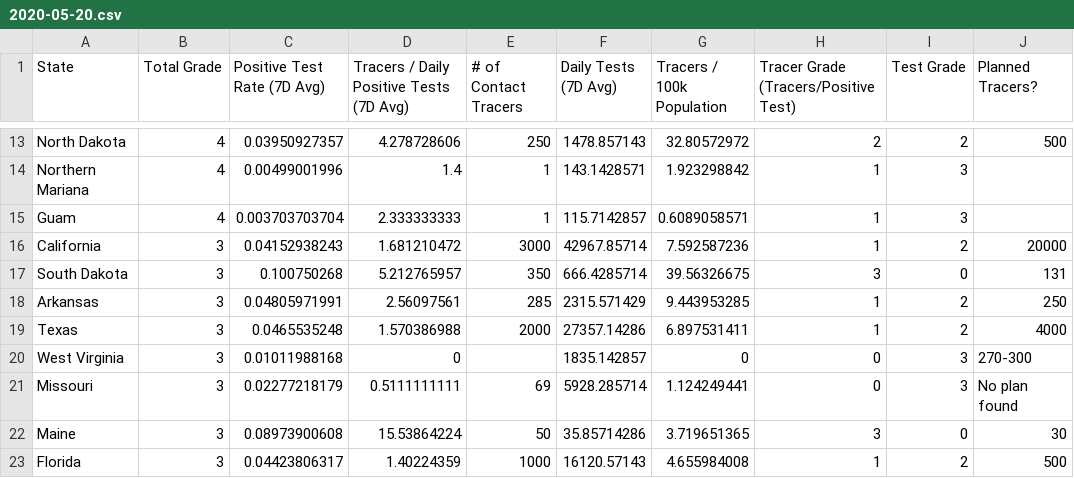
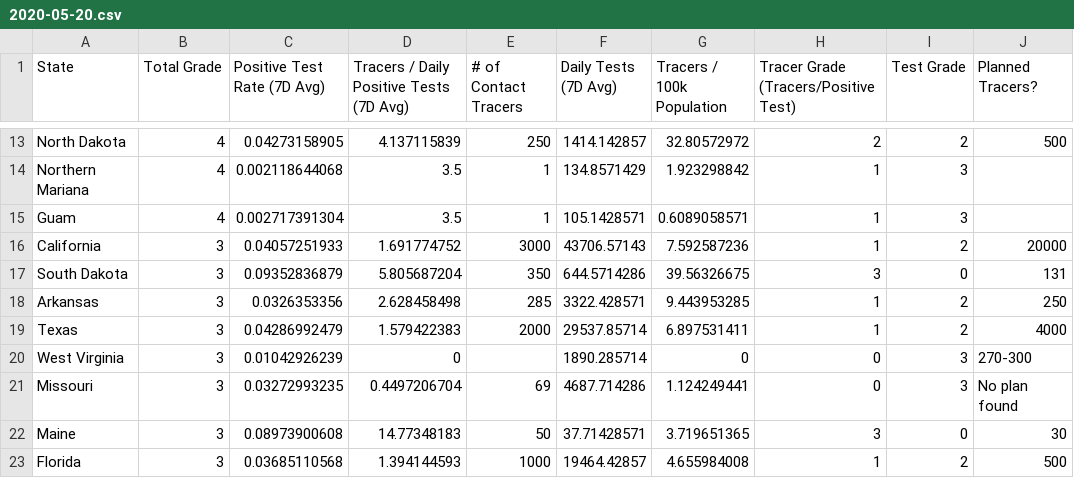
Before and after one commit to bschram/covid-data-public, a CSV file: data/test-and-trace/gsheet-copy/2020-05-20.csv, drawn as a sheet; only a part is shown, gaps mark what is left out; the diff covers the shown part only; the diff names each change by its address in the sheet, - before the commit and + after, or states it on an @@ line.

```diff
--- a/data/test-and-trace/gsheet-copy/2020-05-20.csv
+++ b/data/test-and-trace/gsheet-copy/2020-05-20.csv
-C13 (Positive Test Rate (7D Avg)): 0.03950927357
+C13 (Positive Test Rate (7D Avg)): 0.04273158905
-D13: 4.278728606
+D13: 4.137115839
-F13 (Daily Tests (7D Avg)): 1478.857143
+F13 (Daily Tests (7D Avg)): 1414.142857
-C14 (Positive Test Rate (7D Avg)): 0.00499001996
+C14 (Positive Test Rate (7D Avg)): 0.002118644068
-D14: 1.4
+D14: 3.5
-F14 (Daily Tests (7D Avg)): 143.1428571
+F14 (Daily Tests (7D Avg)): 134.8571429
-C15 (Positive Test Rate (7D Avg)): 0.003703703704
+C15 (Positive Test Rate (7D Avg)): 0.002717391304
-D15: 2.333333333
+D15: 3.5
-F15 (Daily Tests (7D Avg)): 115.7142857
+F15 (Daily Tests (7D Avg)): 105.1428571
-C16 (Positive Test Rate (7D Avg)): 0.04152938243
+C16 (Positive Test Rate (7D Avg)): 0.04057251933
-D16: 1.681210472
+D16: 1.691774752
-F16 (Daily Tests (7D Avg)): 42967.85714
+F16 (Daily Tests (7D Avg)): 43706.57143
-C17 (Positive Test Rate (7D Avg)): 0.100750268
+C17 (Positive Test Rate (7D Avg)): 0.09352836879
-D17: 5.212765957
+D17: 5.805687204
-F17 (Daily Tests (7D Avg)): 666.4285714
+F17 (Daily Tests (7D Avg)): 644.5714286
-C18 (Positive Test Rate (7D Avg)): 0.04805971991
+C18 (Positive Test Rate (7D Avg)): 0.0326353356
-D18: 2.56097561
+D18: 2.628458498
-F18 (Daily Tests (7D Avg)): 2315.571429
+F18 (Daily Tests (7D Avg)): 3322.428571
-C19 (Positive Test Rate (7D Avg)): 0.0465535248
+C19 (Positive Test Rate (7D Avg)): 0.04286992479
-D19: 1.570386988
+D19: 1.579422383
-F19 (Daily Tests (7D Avg)): 27357.14286
+F19 (Daily Tests (7D Avg)): 29537.85714
-C20 (Positive Test Rate (7D Avg)): 0.01011988168
+C20 (Positive Test Rate (7D Avg)): 0.01042926239
-F20 (Daily Tests (7D Avg)): 1835.142857
+F20 (Daily Tests (7D Avg)): 1890.285714
-C21 (Positive Test Rate (7D Avg)): 0.02277218179
+C21 (Positive Test Rate (7D Avg)): 0.03272993235
-D21: 0.5111111111
+D21: 0.4497206704
-F21 (Daily Tests (7D Avg)): 5928.285714
+F21 (Daily Tests (7D Avg)): 4687.714286
-D22: 15.53864224
+D22: 14.77348183
-F22 (Daily Tests (7D Avg)): 35.85714286
+F22 (Daily Tests (7D Avg)): 37.71428571
-C23 (Positive Test Rate (7D Avg)): 0.04423806317
+C23 (Positive Test Rate (7D Avg)): 0.03685110568
-D23: 1.40224359
+D23: 1.394144593
-F23 (Daily Tests (7D Avg)): 16120.57143
+F23 (Daily Tests (7D Avg)): 19464.42857
```
Also changed, not shown: 128 edited cells elsewhere in this file, 7 other files.
